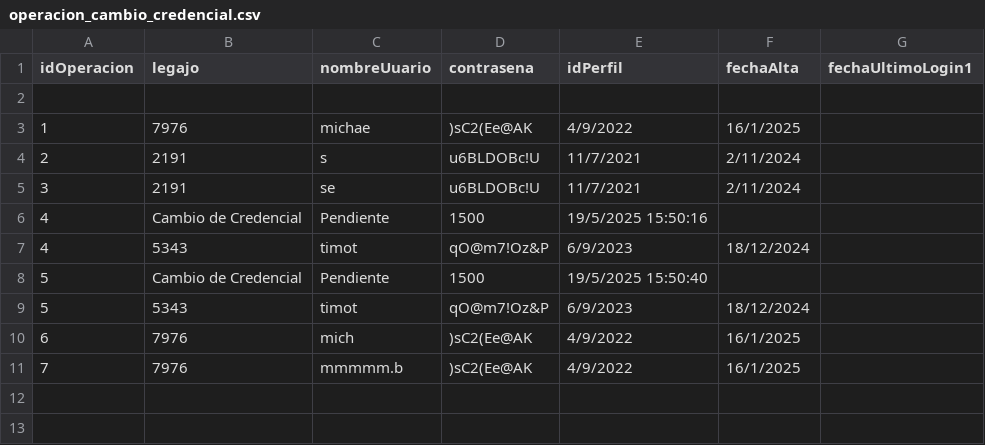
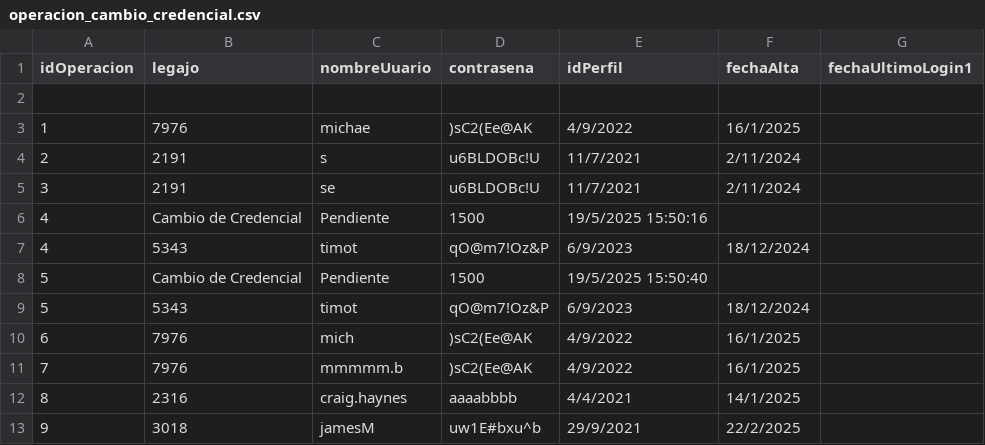
Before and after one commit to Santialt/TPCAI, a CSV file: TemplateTPCorto/Persistencia/DataBase/Tablas/operacion_cambio_credencial.csv, drawn as a sheet; the diff names each change by its address in the sheet, - before the commit and + after, or states it on an @@ line.

Commit message:
Mejorado tabla de cambios

```diff
--- a/TemplateTPCorto/Persistencia/DataBase/Tablas/operacion_cambio_credencial.csv
+++ b/TemplateTPCorto/Persistencia/DataBase/Tablas/operacion_cambio_credencial.csv
+row 12: 8 | 2316 | craig.haynes | aaaabbbb | 4/4/2021 | 14/1/2025
+row 13: 9 | 3018 | jamesM | uw1E#bxu^b | 29/9/2021 | 22/2/2025
```
Also changed, not shown: TemplateTPCorto/Persistencia/DataBase/Tablas/credenciales.csv, 6 other files.
